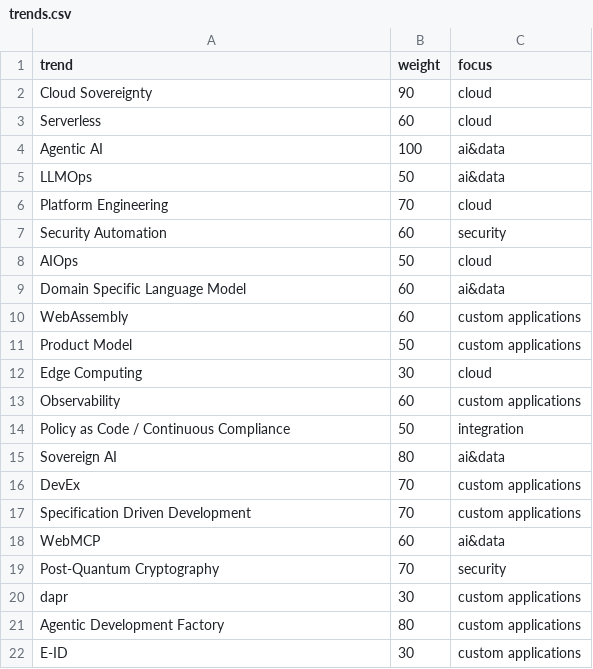
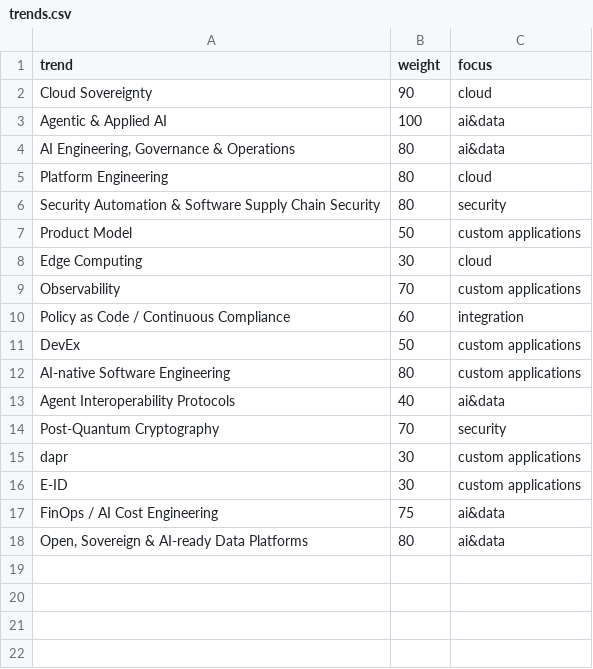
Before and after one commit to iptch/trend-radar, a CSV file: trends.csv, drawn as a sheet.

Commit message:
chore: trend radar update Q3
Signed-off-by: Jakob Beckmann <f4z3r-github@pm.me>

```diff
--- a/trends.csv
+++ b/trends.csv
@@ -2,21 +2,17 @@ trend,weight,focus
 Cloud Sovereignty,90,cloud
-Serverless,60,cloud
-Agentic AI,100,ai&data
-LLMOps,50,ai&data
-Platform Engineering,70,cloud
-Security Automation,60,security
-AIOps,50,cloud
-Domain Specific Language Model,60,ai&data
-WebAssembly,60,custom applications
+Agentic & Applied AI,100,ai&data
+"AI Engineering, Governance & Operations",80,ai&data
+Platform Engineering,80,cloud
+Security Automation & Software Supply Chain Security,80,security
 Product Model,50,custom applications
 Edge Computing,30,cloud
-Observability,60,custom applications
-Policy as Code / Continuous Compliance,50,integration
-Sovereign AI,80,ai&data
-DevEx,70,custom applications
-Specification Driven Development,70,custom applications
-WebMCP,60,ai&data
+Observability,70,custom applications
+Policy as Code / Continuous Compliance,60,integration
+DevEx,50,custom applications
+AI-native Software Engineering,80,custom applications
+Agent Interoperability Protocols,40,ai&data
 Post-Quantum Cryptography,70,security
 dapr,30,custom applications
-Agentic Development Factory,80,custom applications
 E-ID,30,custom applications
+FinOps / AI Cost Engineering,75,ai&data
+"Open, Sovereign & AI-ready Data Platforms",80,ai&data
```
